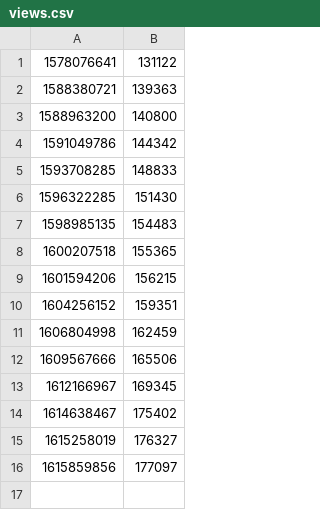
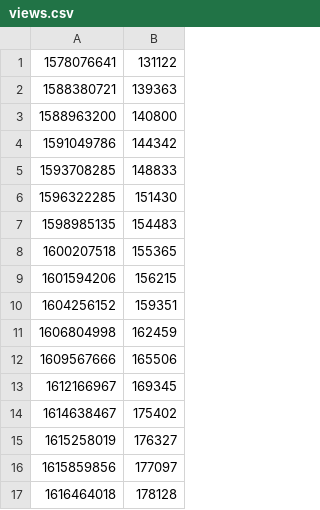
Before and after one commit to decredcommunity/social-media-stats, a CSV file: data/youtube.com/decredchannel/views.csv, drawn as a sheet; the diff names each change by its address in the sheet, - before the commit and + after, or states it on an @@ line.

Commit message:
data: update key stats

```diff
--- a/data/youtube.com/decredchannel/views.csv
+++ b/data/youtube.com/decredchannel/views.csv
+row 17: 1616464018 | 178128
```
Also changed, not shown: data/facebook.com/decredproject/followers.csv, data/facebook.com/decredproject/likes.csv, 27 other files.
